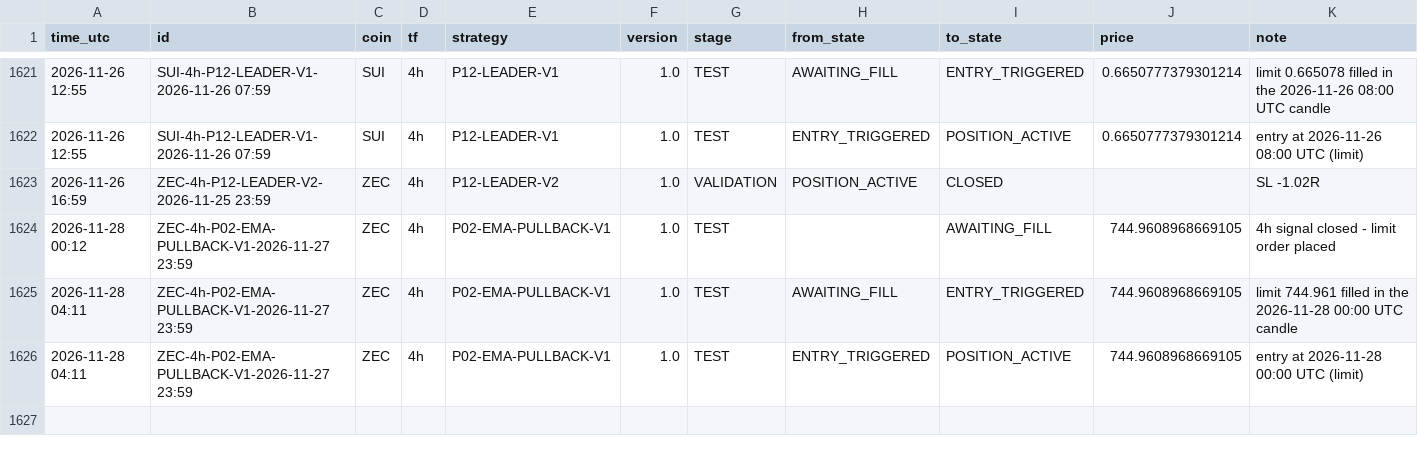
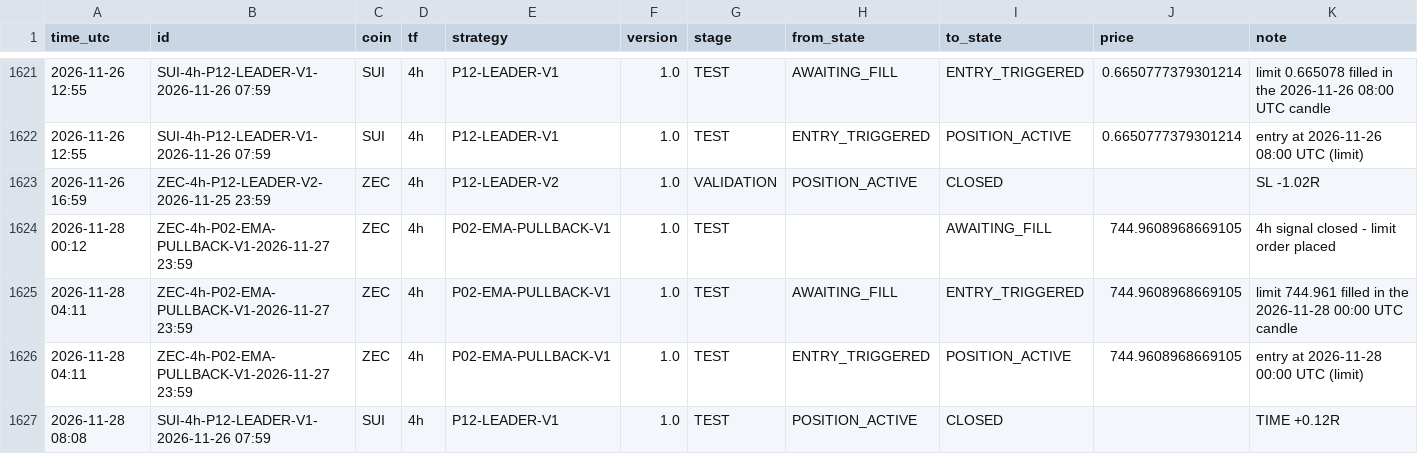
Before and after one commit to mayastraglobal-ui/crypto-signal-agent, a CSV file: reports/position_events.csv, drawn as a sheet; only a part is shown, gaps mark what is left out.

```diff
--- a/reports/position_events.csv
+++ b/reports/position_events.csv
@@ -1626 +1626,2 @@ time_utc,id,coin,tf,strategy,version,stage,from_state,to_state,price,note
 2026-11-28 04:11,ZEC-4h-P02-EMA-PULLBACK-V1-2026-11-27 23:59,ZEC,4h,P02-EMA-PULLBACK-V1,1.0,TEST,ENTRY_TRIGGERED,POSITION_ACTIVE,744.9608968669105,entry at 2026-11-28 00:00 UTC (limit)
+2026-11-28 08:08,SUI-4h-P12-LEADER-V1-2026-11-26 07:59,SUI,4h,P12-LEADER-V1,1.0,TEST,POSITION_ACTIVE,CLOSED,,TIME +0.12R
```
Also changed, not shown: reports/signals_log.csv, reports/strategy_scoreboard.csv, 20 other files.
